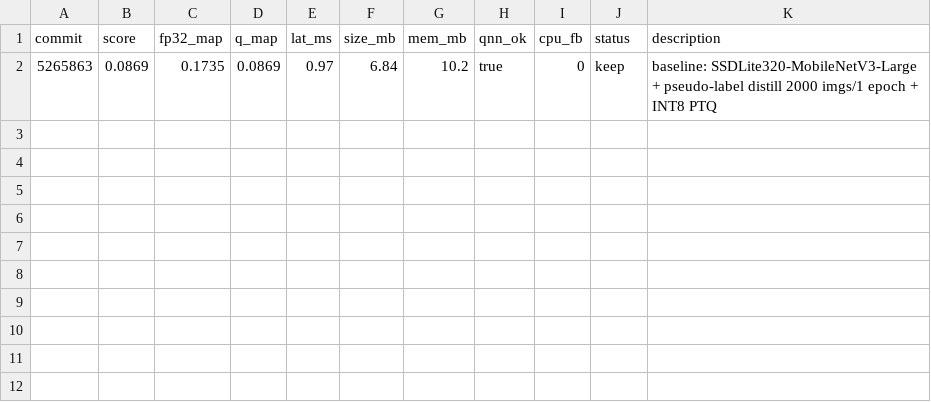
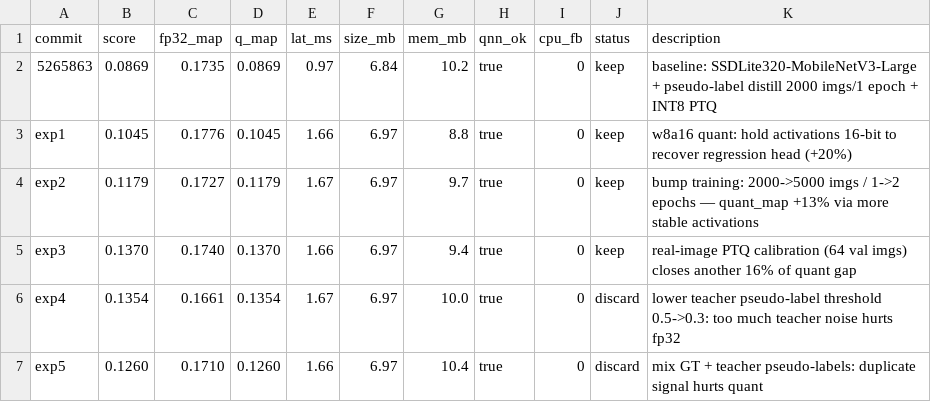
Before and after one commit to yukunchen/automl, a TSV file: results.tsv, drawn as a sheet.

Commit message:
agent iteration: w8a16 + real-data calibration on top of baseline
Cumulative score: 0.0869 -> 0.1370 (+58%) via:
  exp1 keep: w8a16 quant (regression head outliers killed by 16-bit activations)
  exp2 keep: bump training to 5000 imgs / 2 epochs
  exp3 keep: real-image PTQ calibration (64 val imgs)
  exp4 discard: pseudo-label threshold 0.3 (teacher noise hurts fp32)
  exp5 discard: GT + pseudo mix (dup signal hurts quant)

Currently NUM_EPOCHS=0 in student.py for the next probe: torchvision
SSDLite is already 21.3 mAP pretrained, but our trained version is at
~17.4 mAP — checking if any 'training' actually helps.

```diff
--- a/results.tsv
+++ b/results.tsv
@@ -2 +2,6 @@ commit	score	fp32_map	q_map	lat_ms	size_mb	mem_mb	qnn_ok	cpu_fb	status	descripti
 5265863	0.0869	0.1735	0.0869	0.97	6.84	10.2	true	0	keep	baseline: SSDLite320-MobileNetV3-Large + pseudo-label distill 2000 imgs/1 epoch + INT8 PTQ
+exp1	0.1045	0.1776	0.1045	1.66	6.97	8.8	true	0	keep	w8a16 quant: hold activations 16-bit to recover regression head (+20%)
+exp2	0.1179	0.1727	0.1179	1.67	6.97	9.7	true	0	keep	bump training: 2000->5000 imgs / 1->2 epochs — quant_map +13% via more stable activations
+exp3	0.1370	0.1740	0.1370	1.66	6.97	9.4	true	0	keep	real-image PTQ calibration (64 val imgs) closes another 16% of quant gap
+exp4	0.1354	0.1661	0.1354	1.67	6.97	10.0	true	0	discard	lower teacher pseudo-label threshold 0.5->0.3: too much teacher noise hurts fp32
+exp5	0.1260	0.1710	0.1260	1.66	6.97	10.4	true	0	discard	mix GT + teacher pseudo-labels: duplicate signal hurts quant
```
Also changed, not shown: 2 other files.
